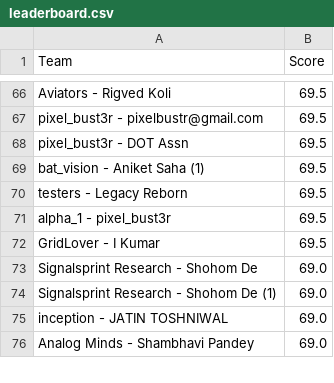
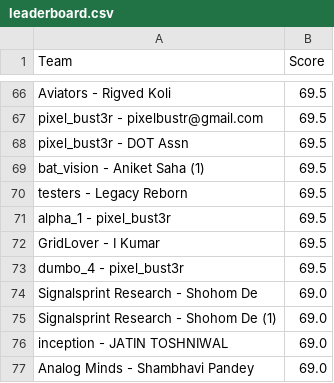
Before and after one commit to Akshat221005/dmc-leaderboard, a CSV file: leaderboard.csv, drawn as a sheet; only a part is shown, gaps mark what is left out.

Commit message:
auto update leaderboard

```diff
--- a/leaderboard.csv
+++ b/leaderboard.csv
@@ -72,2 +72,3 @@ alpha_1 - pixel_bust3r,69.5
 GridLover - I Kumar,69.5
+dumbo_4 - pixel_bust3r,69.5
 Signalsprint Research - Shohom De,69.0
```
Also changed, not shown: 1 other file.
